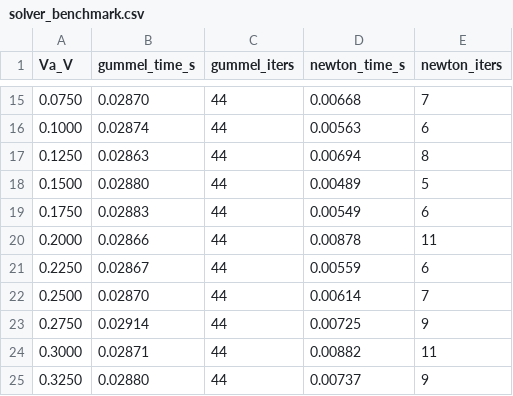
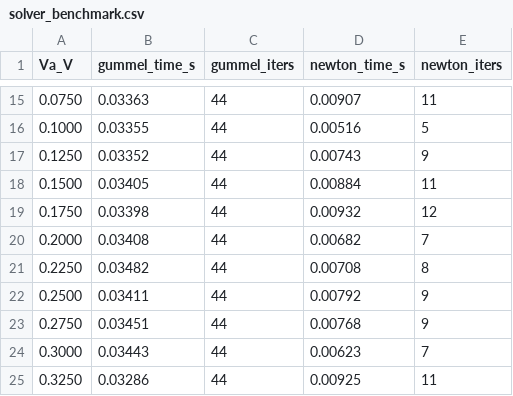
Before and after one commit to saurabhmorarka/1D-TCAD, a CSV file: out/solver_benchmark.csv, drawn as a sheet; only a part is shown, gaps mark what is left out; the diff covers the shown part only.

```diff
--- a/out/solver_benchmark.csv
+++ b/out/solver_benchmark.csv
@@ -15,11 +15,11 @@ Va_V,gummel_time_s,gummel_iters,newton_time_s,newton_iters
-0.0750,0.02870,44,0.00668,7
-0.1000,0.02874,44,0.00563,6
-0.1250,0.02863,44,0.00694,8
-0.1500,0.02880,44,0.00489,5
-0.1750,0.02883,44,0.00549,6
-0.2000,0.02866,44,0.00878,11
-0.2250,0.02867,44,0.00559,6
-0.2500,0.02870,44,0.00614,7
-0.2750,0.02914,44,0.00725,9
-0.3000,0.02871,44,0.00882,11
-0.3250,0.02880,44,0.00737,9
+0.0750,0.03363,44,0.00907,11
+0.1000,0.03355,44,0.00516,5
+0.1250,0.03352,44,0.00743,9
+0.1500,0.03405,44,0.00884,11
+0.1750,0.03398,44,0.00932,12
+0.2000,0.03408,44,0.00682,7
+0.2250,0.03482,44,0.00708,8
+0.2500,0.03411,44,0.00792,9
+0.2750,0.03451,44,0.00768,9
+0.3000,0.03443,44,0.00623,7
+0.3250,0.03286,44,0.00925,11
```
Also changed, not shown: 131 edited cells elsewhere in this file, out/iv_sweep.csv, 26 other files.
